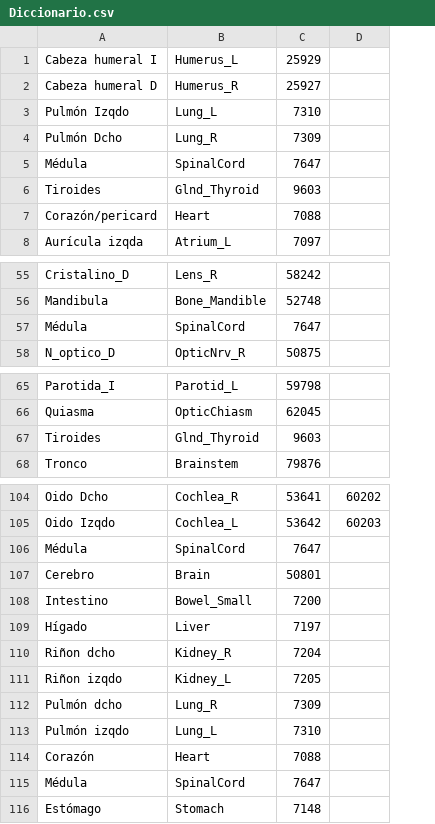
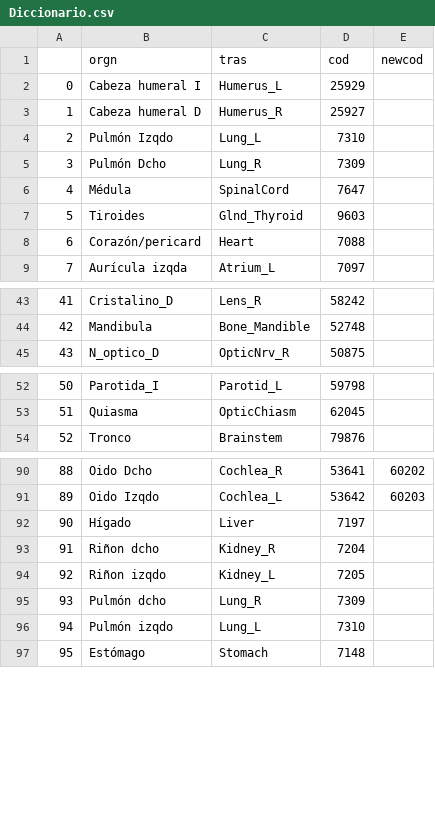
Before and after one commit to csarux/rtpros, a CSV file: protocolos/Diccionario.csv, drawn as a sheet; only a part is shown, gaps mark what is left out; removed rows and columns are numbered as before the commit, all else as after; the diff covers the shown part only; the diff names each change by its address in the sheet, - before the commit and + after, or states it on an @@ line.

```diff
--- a/protocolos/Diccionario.csv
+++ b/protocolos/Diccionario.csv
+column A, rows 2-9: 0 | 1 | 2 | 3 | 4 | 5 | 6 | 7; rows 43-45: 41 | 42 | 43; rows 52-54: 50 | 51 | 52; rows 90-97: 88 | 89 | 90 | 91 | 92 | 93 | 94 | 95
+row 1:  | orgn | tras | cod | newcod
-row 57: Médula | SpinalCord | 7647
-row 67: Tiroides | Glnd_Thyroid | 9603
-row 106: Médula | SpinalCord | 7647
-row 107: Cerebro | Brain | 50801
-row 108: Intestino | Bowel_Small | 7200
-row 114: Corazón | Heart | 7088
-row 115: Médula | SpinalCord | 7647
```
Also changed, not shown: 23 removed rows elsewhere in this file.
